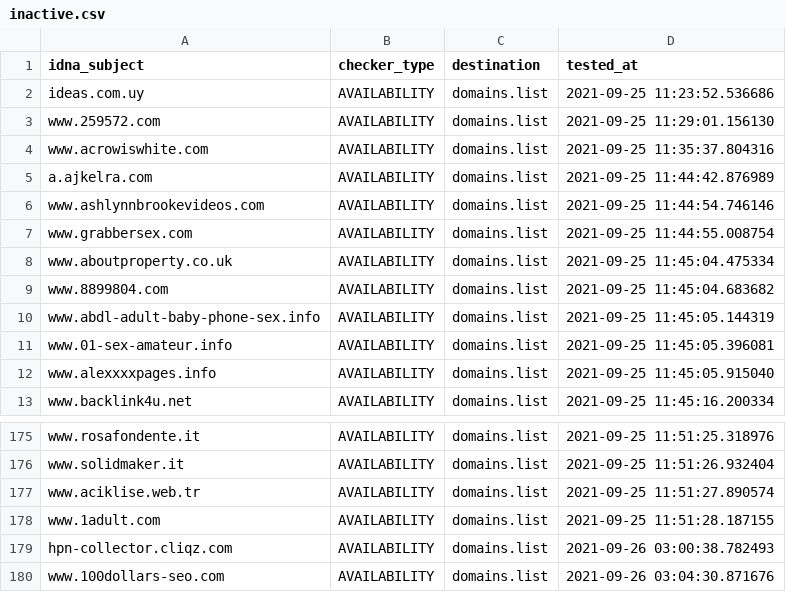
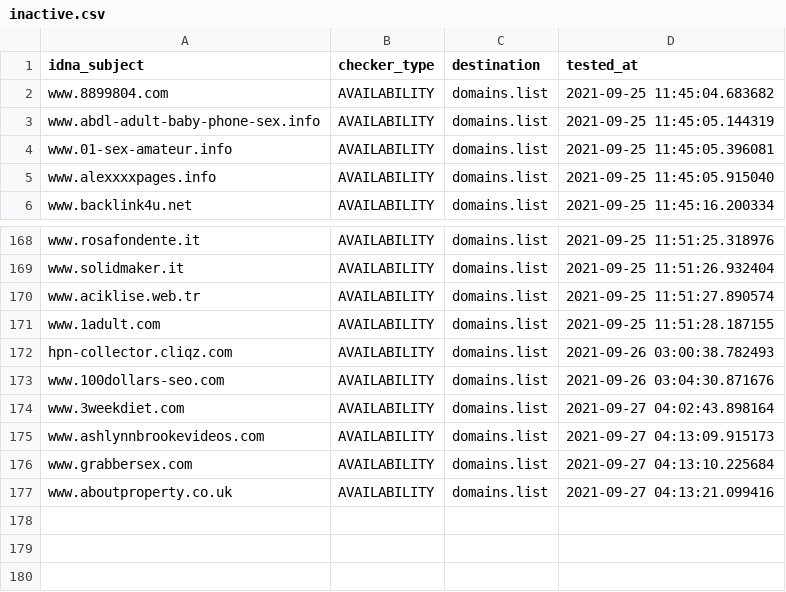
Before and after one commit to Ultimate-Hosts-Blacklist/BaddBoyzHosts, a CSV file: .pyfunceble/inactive.csv, drawn as a sheet; only a part is shown, gaps mark what is left out.

```diff
--- a/.pyfunceble/inactive.csv
+++ b/.pyfunceble/inactive.csv
@@ -1,9 +1,2 @@
 idna_subject,checker_type,destination,tested_at
-ideas.com.uy,AVAILABILITY,domains.list,2021-09-25 11:23:52.536686
-www.259572.com,AVAILABILITY,domains.list,2021-09-25 11:29:01.156130
-www.acrowiswhite.com,AVAILABILITY,domains.list,2021-09-25 11:35:37.804316
-a.ajkelra.com,AVAILABILITY,domains.list,2021-09-25 11:44:42.876989
-www.ashlynnbrookevideos.com,AVAILABILITY,domains.list,2021-09-25 11:44:54.746146
-www.grabbersex.com,AVAILABILITY,domains.list,2021-09-25 11:44:55.008754
-www.aboutproperty.co.uk,AVAILABILITY,domains.list,2021-09-25 11:45:04.475334
 www.8899804.com,AVAILABILITY,domains.list,2021-09-25 11:45:04.683682
@@ -180 +173,5 @@ hpn-collector.cliqz.com,AVAILABILITY,domains.list,2021-09-26 03:00:38.782493
 www.100dollars-seo.com,AVAILABILITY,domains.list,2021-09-26 03:04:30.871676
+www.3weekdiet.com,AVAILABILITY,domains.list,2021-09-27 04:02:43.898164
+www.ashlynnbrookevideos.com,AVAILABILITY,domains.list,2021-09-27 04:13:09.915173
+www.grabbersex.com,AVAILABILITY,domains.list,2021-09-27 04:13:10.225684
+www.aboutproperty.co.uk,AVAILABILITY,domains.list,2021-09-27 04:13:21.099416
```
Also changed, not shown: output/domains.list/continue.csv, 12 other files.
